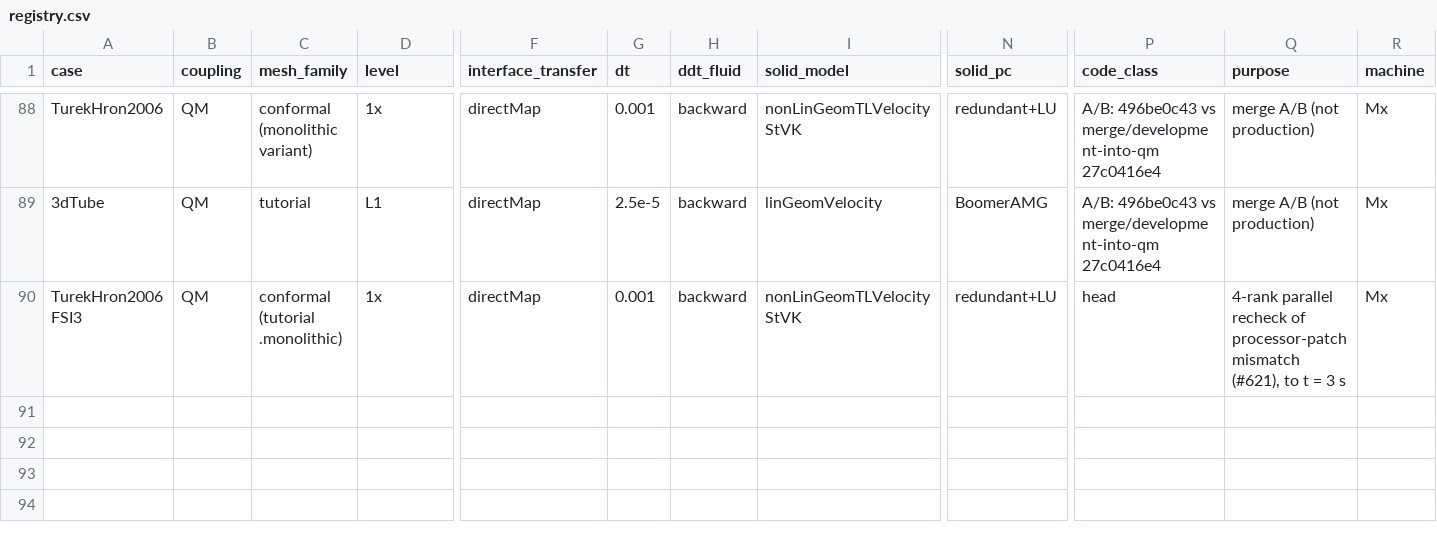
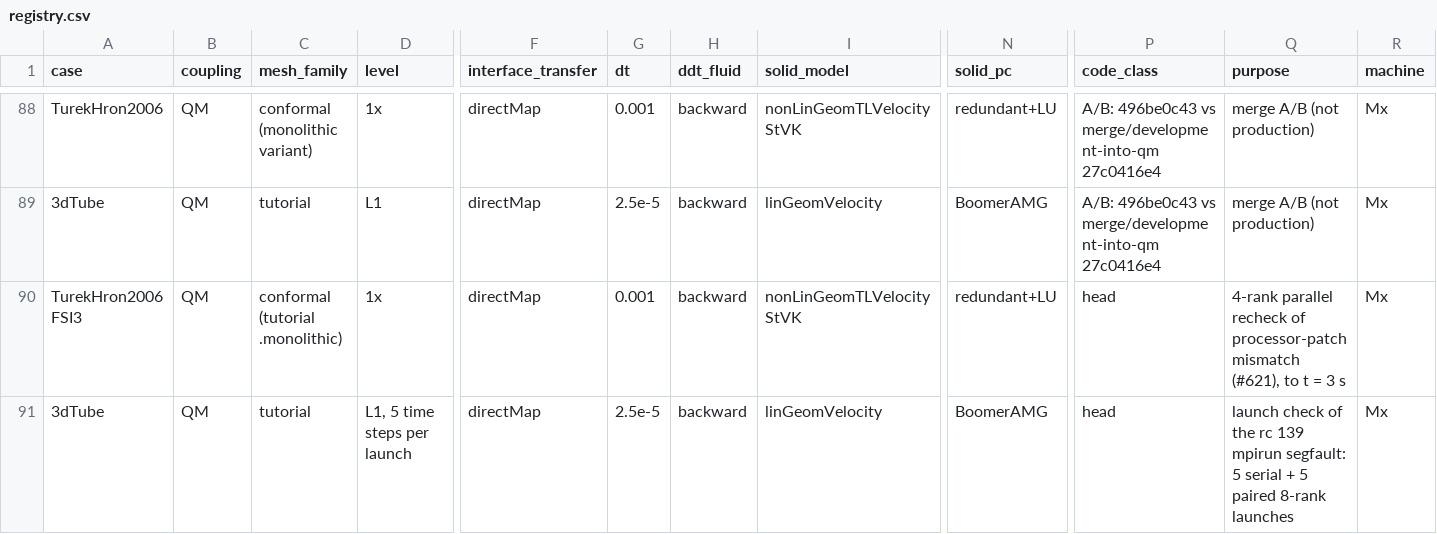
Before and after one commit to philipcardiff/paper-monolithic-fsi, a CSV file: campaign/registry/registry.csv, drawn as a sheet; only a part is shown, gaps mark what is left out; rows hold the shown columns only; the diff names each change by its address in the sheet, - before the commit and + after, or states it on an @@ line.

```diff
--- a/campaign/registry/registry.csv
+++ b/campaign/registry/registry.csv
+row 91: 3dTube | QM | tutorial | L1, 5 time steps per launch | directMap | 2.5e-5 | backward | linGeomVelocity | BoomerAMG | head | launch check of the rc 139 mpirun segfault: 5 serial + 5 paired 8-rank launches | Mx
```
